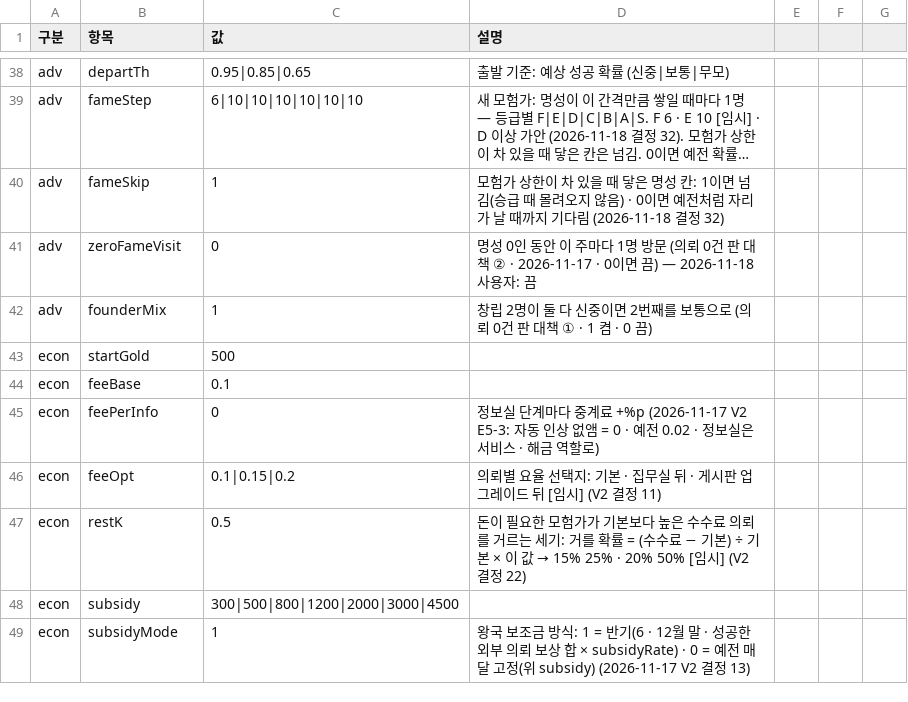
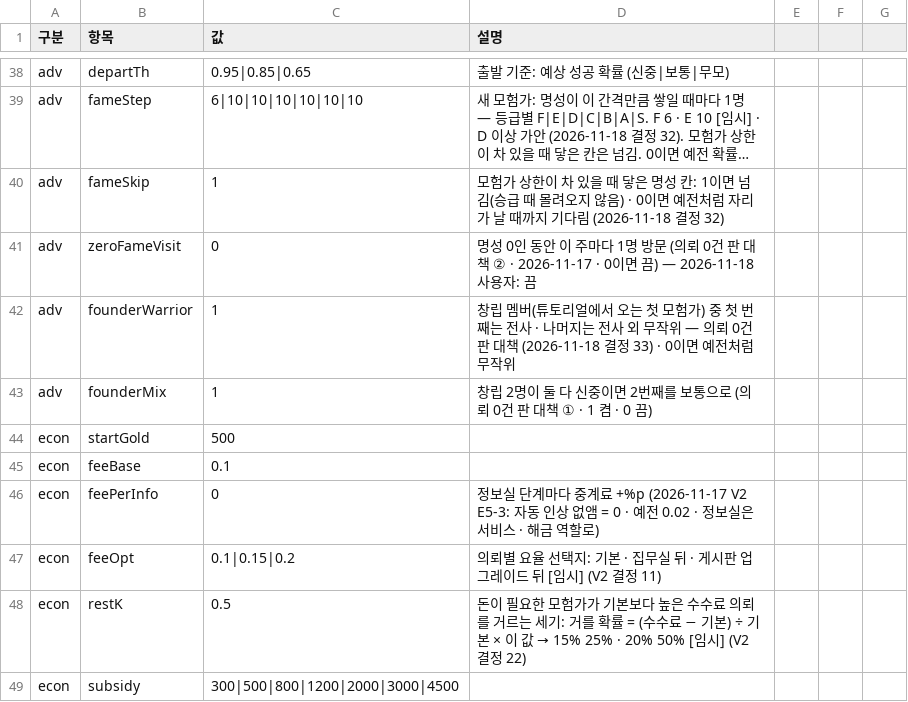
Before and after one commit to applesoda01/Project_F, a CSV file: prototype/data/balance.csv, drawn as a sheet; only a part is shown, gaps mark what is left out; the shorter side is filled out with more unchanged rows; long unchanged cells end in …; the diff names each change by its address in the sheet, - before the commit and + after, or states it on an @@ line.

```diff
--- a/prototype/data/balance.csv
+++ b/prototype/data/balance.csv
+row 42: adv | founderWarrior | 1 | 창립 멤버(튜토리얼에서 오는 첫 모험가) 중 첫 번째는 전사 · 나머지는 전사 외 무작위 — 의뢰 0건 판 대책 (2026-11-18 결정 33) · 0이면 예전처럼 무작위
```
Also changed, not shown: 13 other files.
